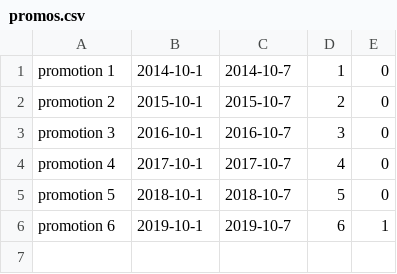
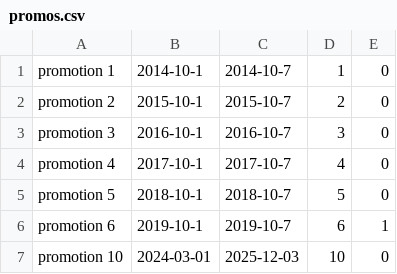
Before and after one commit to b13-niass/Gestion-Presence-Web-Back-end-PHP, a CSV file: data/promos.csv, drawn as a sheet.

```diff
--- a/data/promos.csv
+++ b/data/promos.csv
@@ -6 +6,2 @@ promotion 5,2018-10-1,2018-10-7,5,0
 promotion 6,2019-10-1,2019-10-7,6,1
+promotion 10,2024-03-01,2025-12-03,10,0
```
Also changed, not shown: data/presences.csv, 25 other files.
